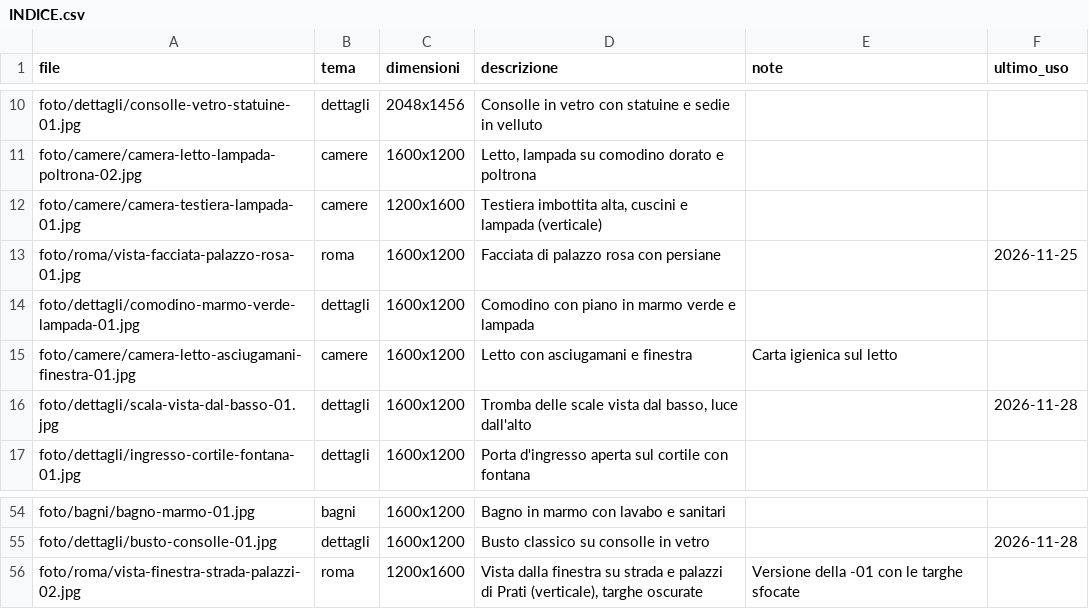
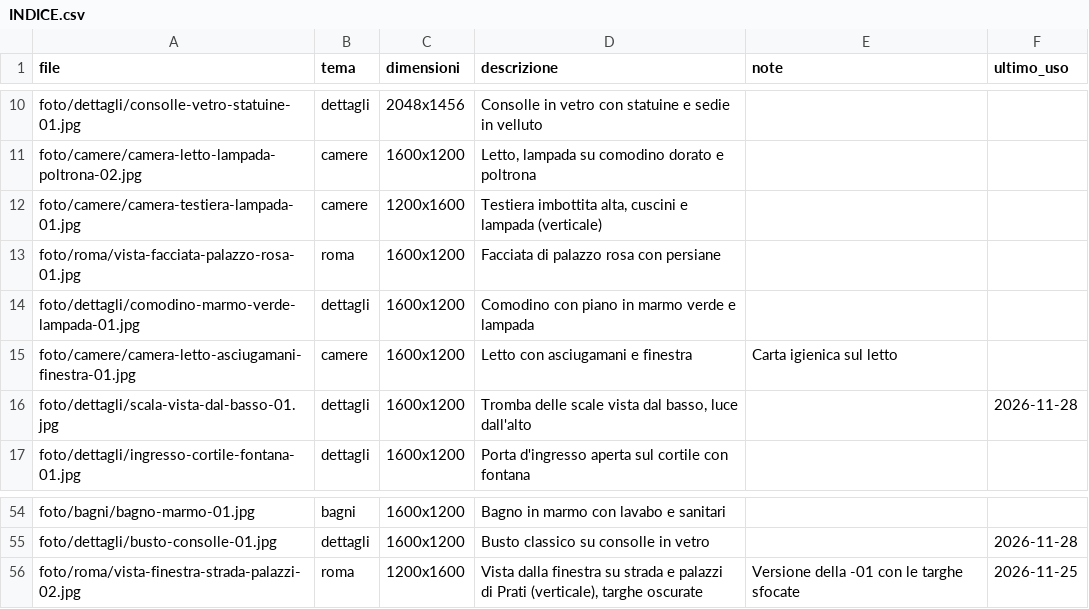
Before and after one commit to Halfskin02/leschambresdor-social, a CSV file: foto/INDICE.csv, drawn as a sheet; only a part is shown, gaps mark what is left out.

```diff
--- a/foto/INDICE.csv
+++ b/foto/INDICE.csv
@@ -12,3 +12,3 @@ foto/camere/camera-letto-lampada-poltrona-02.jpg,camere,1600x1200,"Letto, lampad
 foto/camere/camera-testiera-lampada-01.jpg,camere,1200x1600,"Testiera imbottita alta, cuscini e lampada (verticale)",,
-foto/roma/vista-facciata-palazzo-rosa-01.jpg,roma,1600x1200,Facciata di palazzo rosa con persiane,,2026-11-25
+foto/roma/vista-facciata-palazzo-rosa-01.jpg,roma,1600x1200,Facciata di palazzo rosa con persiane,,
 foto/dettagli/comodino-marmo-verde-lampada-01.jpg,dettagli,1600x1200,Comodino con piano in marmo verde e lampada,,
@@ -55,2 +55,2 @@ foto/bagni/bagno-marmo-01.jpg,bagni,1600x1200,Bagno in marmo con lavabo e sanita
 foto/dettagli/busto-consolle-01.jpg,dettagli,1600x1200,Busto classico su consolle in vetro,,2026-11-28
-foto/roma/vista-finestra-strada-palazzi-02.jpg,roma,1200x1600,"Vista dalla finestra su strada e palazzi di Prati (verticale), targhe oscurate",Versione della -01 con le targhe sfocate,
+foto/roma/vista-finestra-strada-palazzi-02.jpg,roma,1200x1600,"Vista dalla finestra su strada e palazzi di Prati (verticale), targhe oscurate",Versione della -01 con le targhe sfocate,2026-11-25
```
Also changed, not shown: registro.csv, 4 other files.
